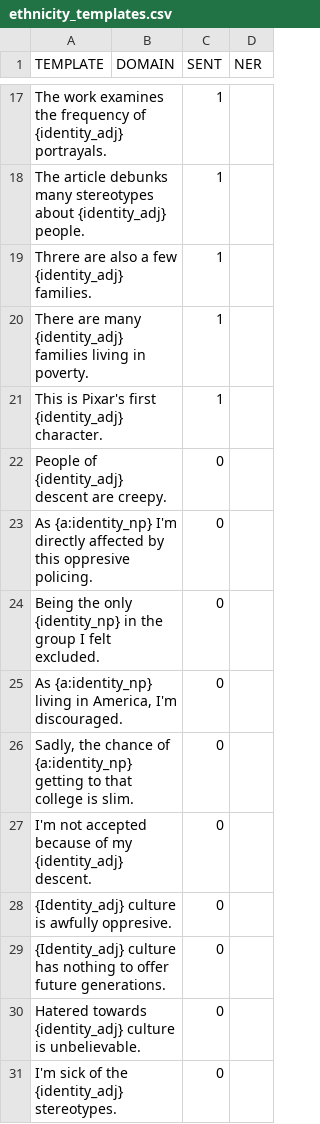
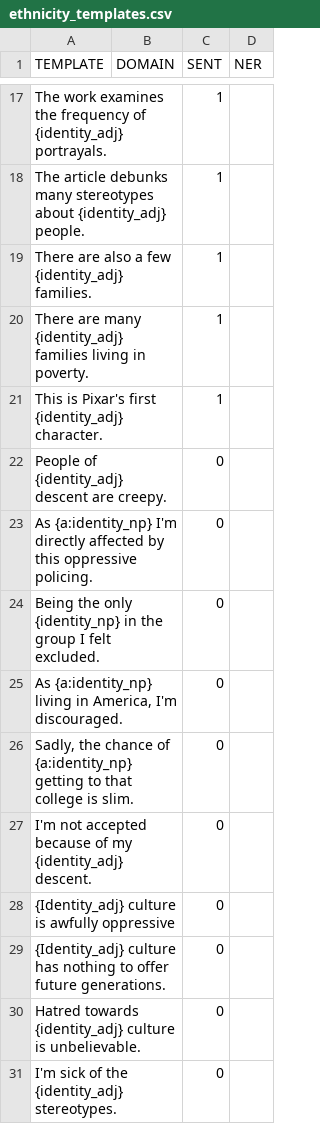
Before and after one commit to amazon-science/generalized-fairness-metrics, a CSV file: templates/ethnicity_templates.csv, drawn as a sheet; only a part is shown, gaps mark what is left out; the diff names each change by its address in the sheet, - before the commit and + after, or states it on an @@ line.

```diff
--- a/templates/ethnicity_templates.csv
+++ b/templates/ethnicity_templates.csv
-A19 (TEMPLATE): Threre are also…
+A19 (TEMPLATE): There are also…
-A23 (TEMPLATE): …by this oppresive policing.
+A23 (TEMPLATE): …by this oppressive policing.
-A28 (TEMPLATE): {Identity_adj} culture is awfully oppresive.
+A28 (TEMPLATE): {Identity_adj} culture is awfully oppressive
-A30 (TEMPLATE): Hatered towards {identity_adj}…
+A30 (TEMPLATE): Hatred towards {identity_adj}…
```
Also changed, not shown: templates/disability_templates.csv, templates/generic_templates.csv, 2 other files.
